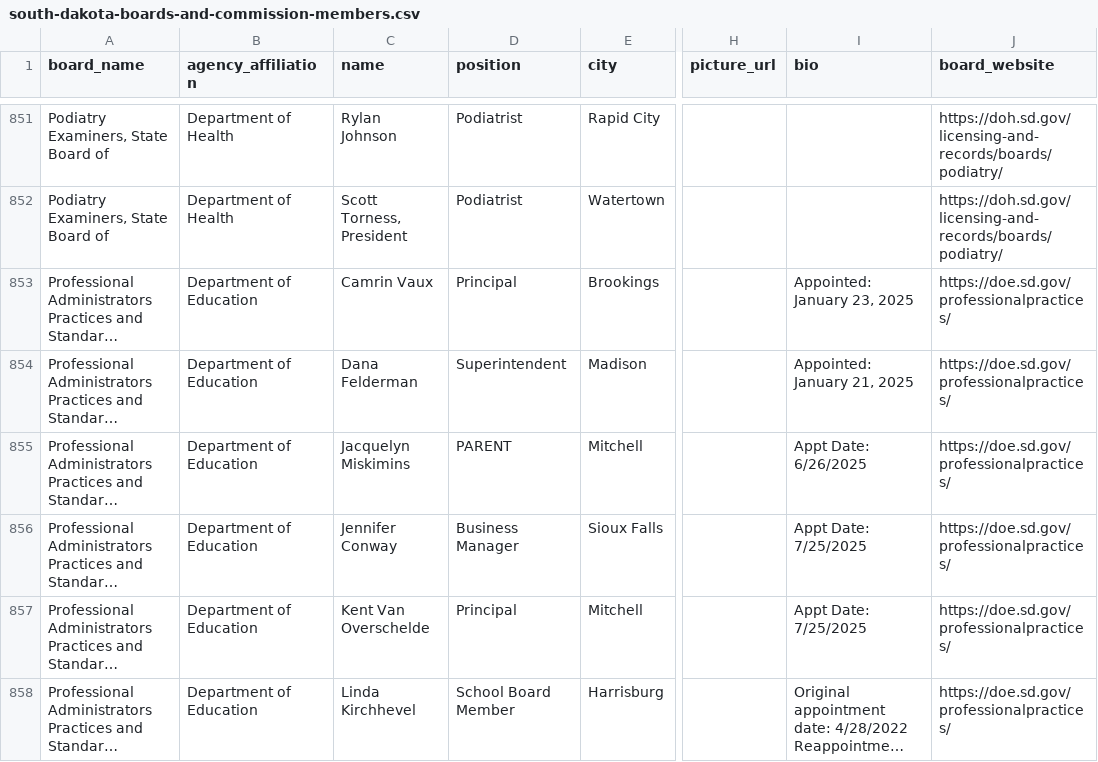
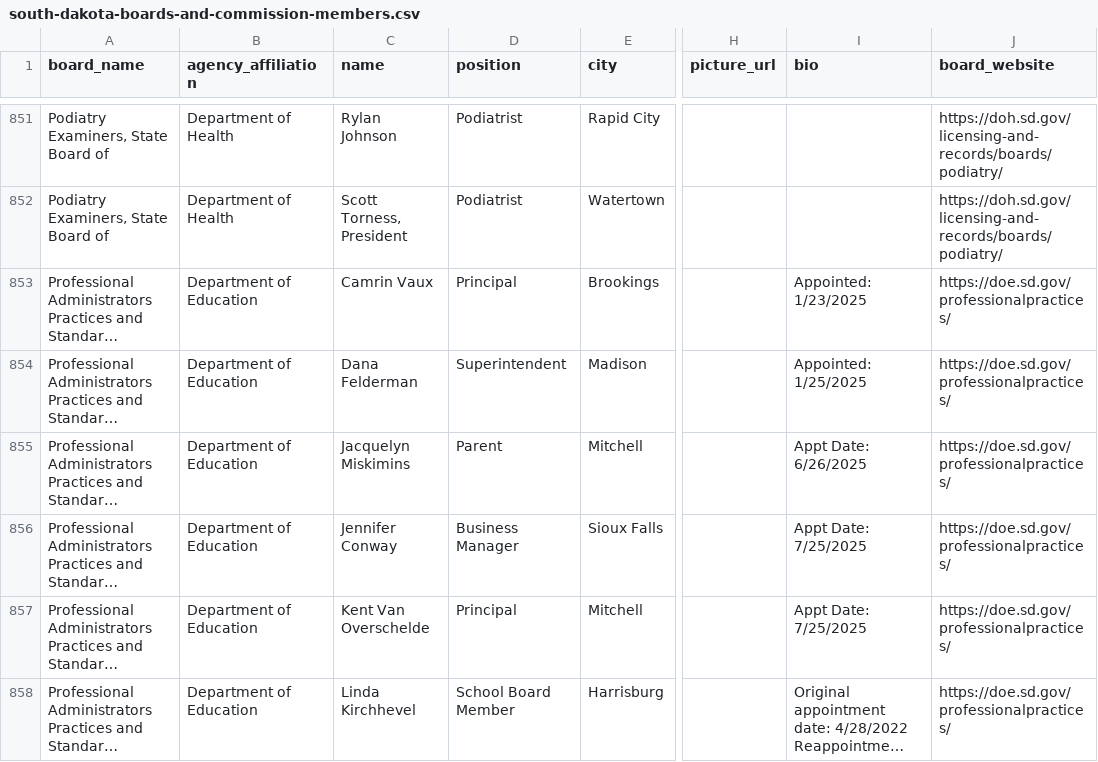
Before and after one commit to cjwinchester/south-dakota-boards-commissions, a CSV file: south-dakota-boards-and-commission-members.csv, drawn as a sheet; only a part is shown, gaps mark what is left out; long unchanged cells end in …; the diff covers the shown part only; the diff names each change by its address in the sheet, - before the commit and + after, or states it on an @@ line.

```diff
--- a/south-dakota-boards-and-commission-members.csv
+++ b/south-dakota-boards-and-commission-members.csv
-I853 (bio): Appointed: January 23, 2025
+I853 (bio): Appointed: 1/23/2025
-I854 (bio): Appointed: January 21, 2025
+I854 (bio): Appointed: 1/25/2025
-D855 (position): PARENT
+D855 (position): Parent
```
Also changed, not shown: 3 removed rows and 5 edited cells elsewhere in this file.
